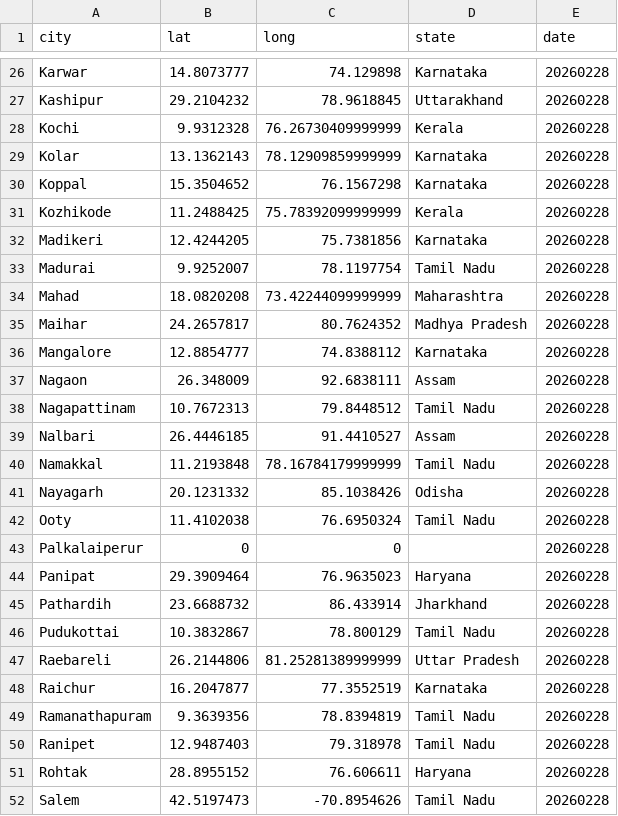
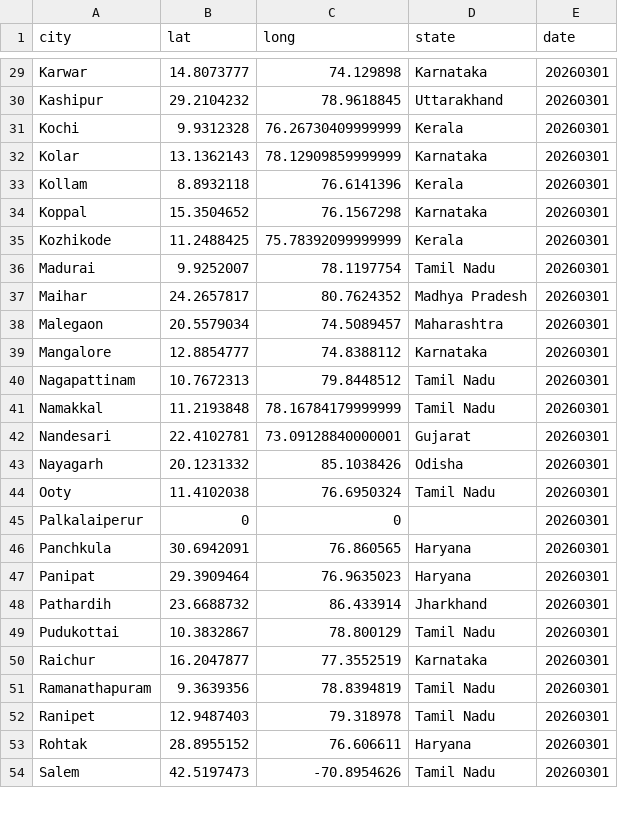
Before and after one commit to ShalakaS/autoupdating, a CSV file: no_data_cities.csv, drawn as a sheet; only a part is shown, gaps mark what is left out; removed rows and columns are numbered as before the commit, all else as after; the diff covers the shown part only; the diff names each change by its address in the sheet, - before the commit and + after, or states it on an @@ line.

```diff
--- a/no_data_cities.csv
+++ b/no_data_cities.csv
-E29:E32 (date): 20260228
+E29:E32 (date): 20260301
+row 33: Kollam | 8.8932118 | 76.6141396 | Kerala | 20260301
-E34:E35 (date): 20260228
+E34:E35 (date): 20260301
-row 32: Madikeri | 12.4244205 | 75.7381856 | Karnataka | 20260228
-E36 (date): 20260228
+E36 (date): 20260301
-row 34: Mahad | 18.0820208 | 73.42244099999999 | Maharashtra | 20260228
-E37 (date): 20260228
+E37 (date): 20260301
+row 38: Malegaon | 20.5579034 | 74.5089457 | Maharashtra | 20260301
-E39 (date): 20260228
+E39 (date): 20260301
-row 37: Nagaon | 26.348009 | 92.6838111 | Assam | 20260228
-E40 (date): 20260228
+E40 (date): 20260301
-row 39: Nalbari | 26.4446185 | 91.4410527 | Assam | 20260228
-E41 (date): 20260228
+E41 (date): 20260301
+row 42: Nandesari | 22.4102781 | 73.09128840000001 | Gujarat | 20260301
-E43:E45 (date): 20260228
+E43:E45 (date): 20260301
+row 46: Panchkula | 30.6942091 | 76.860565 | Haryana | 20260301
-E47:E49 (date): 20260228
+E47:E49 (date): 20260301
-row 47: Raebareli | 26.2144806 | 81.25281389999999 | Uttar Pradesh | 20260228
-E50:E54 (date): 20260228
+E50:E54 (date): 20260301
```
Also changed, not shown: 8 added rows, 2 removed rows and 33 edited cells elsewhere in this file, 5 other files.
